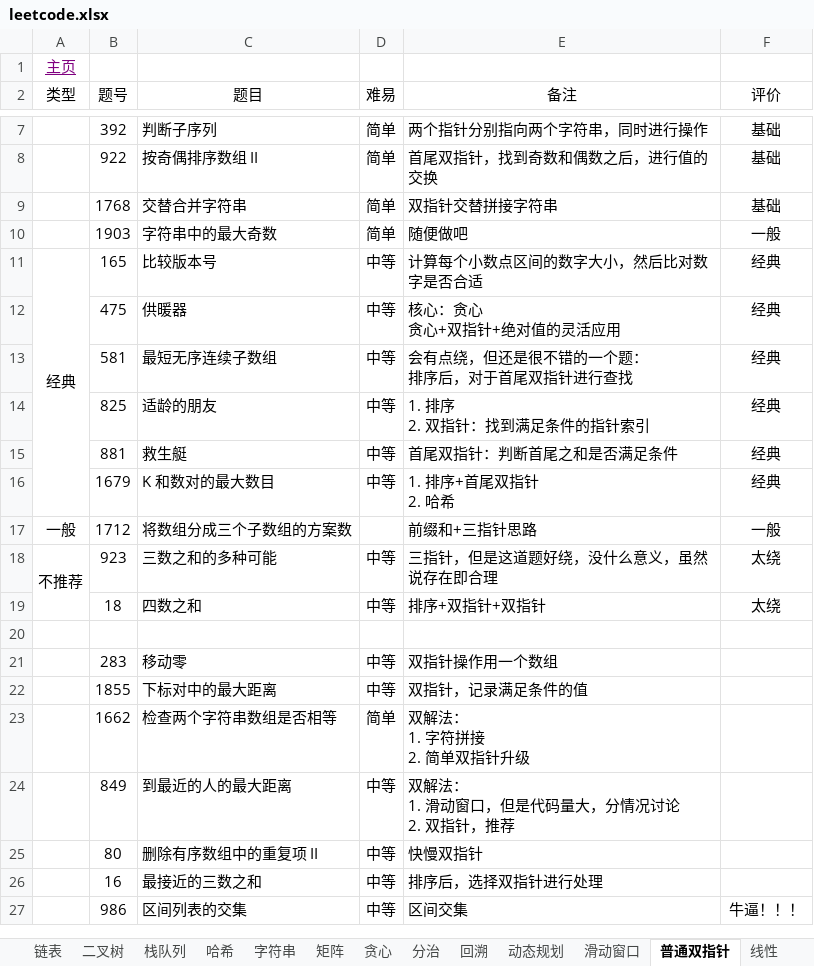
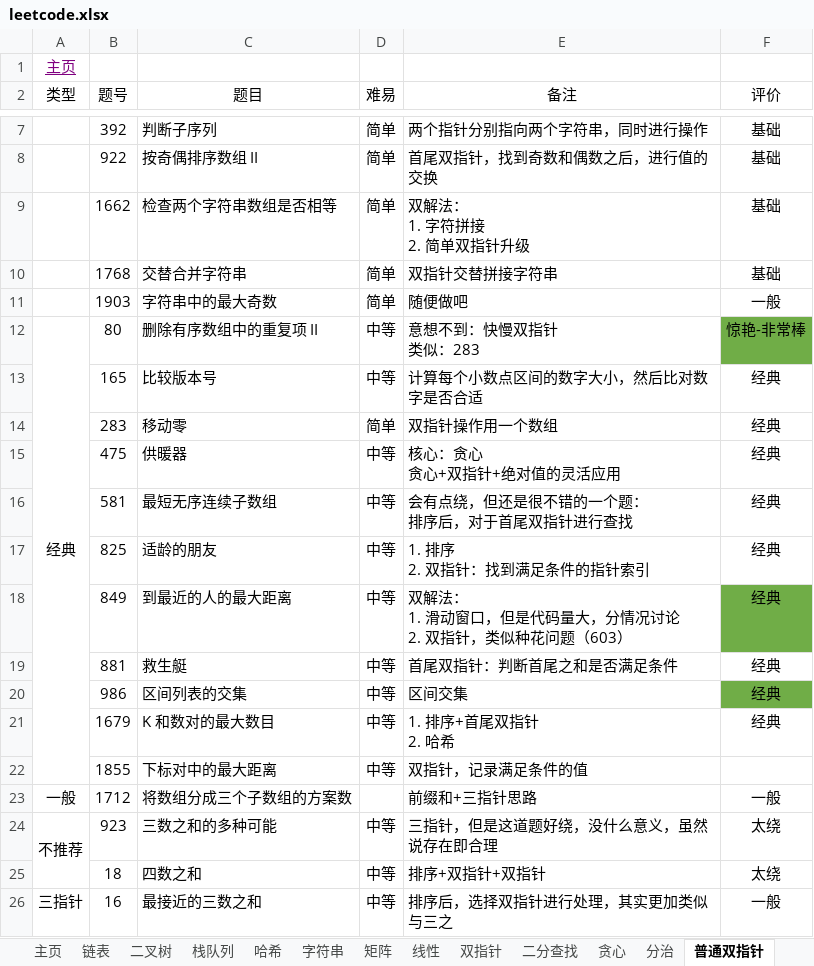
Before and after one commit to krest32/leetcode-record, an Excel workbook: leetcode/1. statistics/leetcode.xlsx, sheet 普通双指针, drawn as a sheet; only a part is shown, gaps mark what is left out; values as stored, in another font and other column widths than the file's, no borders; removed rows and columns are numbered as before the commit, all else as after; ↵ is a line break in a cell; the diff names each change by its address in the sheet, - before the commit and + after, or states it on an @@ line.

```diff
--- a/leetcode/1. statistics/leetcode.xlsx (sheet 普通双指针)
+++ b/leetcode/1. statistics/leetcode.xlsx (sheet 普通双指针)
@@ sheet tab order changed: 主页 | 链表 | 二叉树 | 栈队列 | 哈希 | 字符串 | 矩阵 | 线性 | 双指针 | 二分查找 | 贪心 | 分治 | 普通双指针 @@
+row 9:  | 1662 | 检查两个字符串数组是否相等 | 简单 | 双解法： ↵ 1. 字符拼接 ↵ 2. 简单双指针升级 | 基础
+row 12: 经典 | 80 | 删除有序数组中的重复项 II | 中等 | 意想不到：快慢双指针 ↵ 类似：283 | 惊艳-非常棒
-A13 (类型): 经典
+A13 (类型): (empty)
-A11:A16 merged
+row 14:  | 283 | 移动零 | 简单 | 双指针操作用一个数组 | 经典
+row 18:  | 849 | 到最近的人的最大距离 | 中等 | 双解法： ↵ 1. 滑动窗口，但是代码量大，分情况讨论 ↵ 2. 双指针，类似种花问题（603） | 经典
+row 20:  | 986 | 区间列表的交集 | 中等 | 区间交集 | 经典
-row 20: (empty)
-row 21:  | 283 | 移动零 | 中等 | 双指针操作用一个数组
-row 23:  | 1662 | 检查两个字符串数组是否相等 | 简单 | 双解法： ↵ 1. 字符拼接 ↵ 2. 简单双指针升级
-row 24:  | 849 | 到最近的人的最大距离 | 中等 | 双解法： ↵ 1. 滑动窗口，但是代码量大，分情况讨论 ↵ 2. 双指针，推荐
-row 25:  | 80 | 删除有序数组中的重复项 II | 中等 | 快慢双指针
-A26 (类型): (empty)
+A26 (类型): 三指针
-E26 (备注): 排序后，选择双指针进行处理
+E26 (备注): 排序后，选择双指针进行处理，其实更加类似与三之
-F26 (评价): (empty)
+F26 (评价): 一般
-row 27:  | 986 | 区间列表的交集 | 中等 | 区间交集 | 牛逼！！！
```
Also changed, not shown: sheet 线性, sheet 数学, sheet 双指针, sheet 主页, 10 other files.
